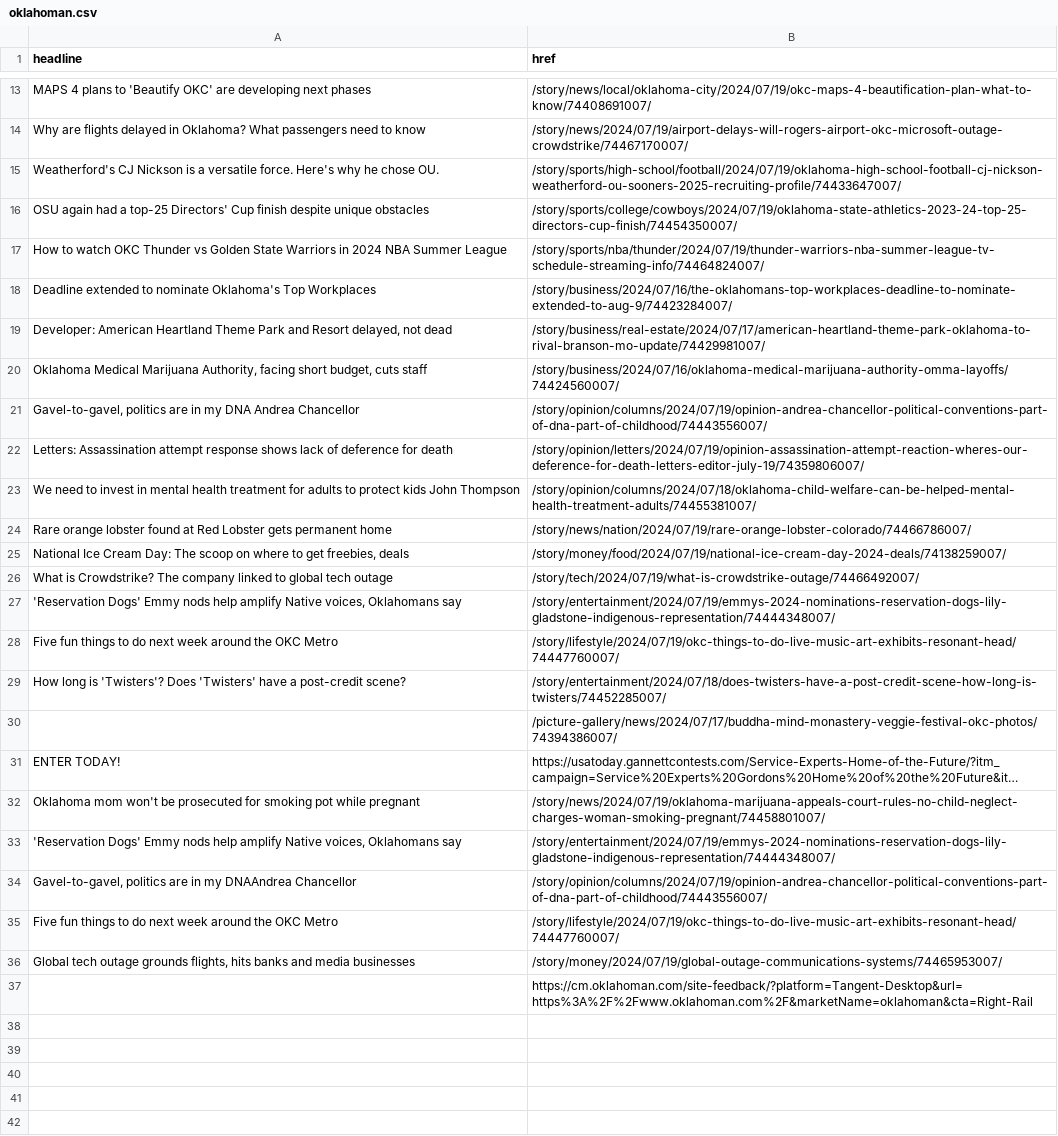
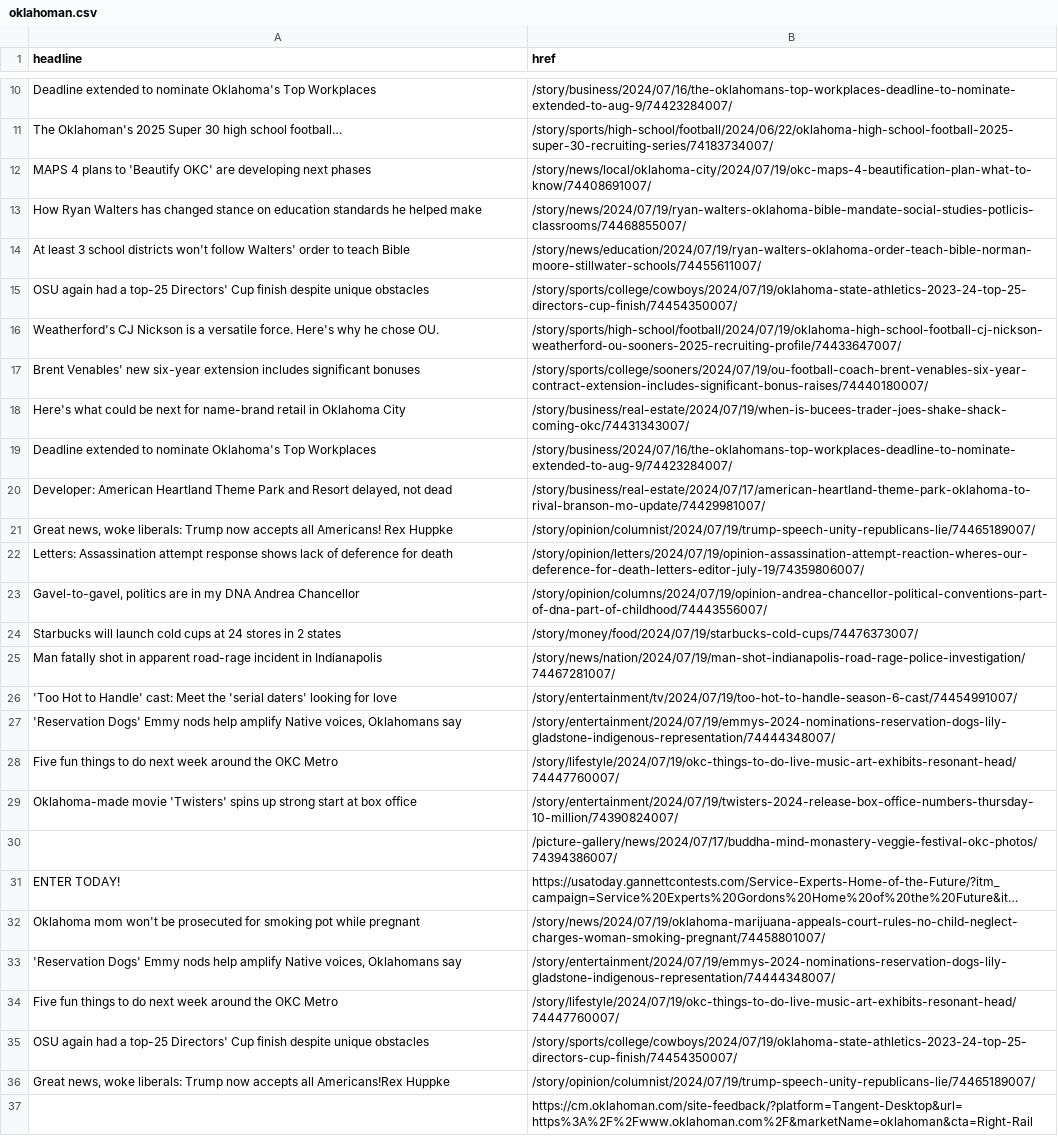
Before and after one commit to jessieblaeser/auto-scraper, a CSV file: oklahoman.csv, drawn as a sheet; only a part is shown, gaps mark what is left out; long unchanged cells end in …; removed rows and columns are numbered as before the commit, all else as after; the diff covers the shown part only; the diff names each change by its address in the sheet, - before the commit and + after, or states it on an @@ line.

```diff
--- a/oklahoman.csv
+++ b/oklahoman.csv
+row 10: Deadline extended to nominate Oklahoma's Top Workplaces | /story/business/2024/07/16/the-oklahomans-top-workplaces-deadline-to-nominate-extended-to-aug-9/74423284007/
+row 11: The Oklahoman's 2025 Super 30 high school football… | /story/sports/high-school/football/2024/06/22/oklahoma-high-school-football-2025-super-30-recruiting-series/74183734007/
-row 14: Why are flights delayed in Oklahoma? What passengers need to know | /story/news/2024/07/19/airport-delays-will-rogers-airport-okc-microsoft-outage-crowdstrike/74467170007/
+row 13: How Ryan Walters has changed stance on education standards he helped make | /story/news/2024/07/19/ryan-walters-oklahoma-bible-mandate-social-studies-potlicis-classrooms/74468855007/
+row 14: At least 3 school districts won't follow Walters' order to teach Bible | /story/news/education/2024/07/19/ryan-walters-oklahoma-order-teach-bible-norman-moore-stillwater-schools/74455611007/
@@ row 16 moved to row 15: OSU again had a top-25 Directors' Cup fi… @@
-row 17: How to watch OKC Thunder vs Golden State Warriors in 2024 NBA Summer League | /story/sports/nba/thunder/2024/07/19/thunder-warriors-nba-summer-league-tv-schedule-streaming-info/74464824007/
+row 17: Brent Venables' new six-year extension includes significant bonuses | /story/sports/college/sooners/2024/07/19/ou-football-coach-brent-venables-six-year-contract-extension-includes-significant-bonus-raises/74440180007/
+row 18: Here's what could be next for name-brand retail in Oklahoma City | /story/business/real-estate/2024/07/19/when-is-bucees-trader-joes-shake-shack-coming-okc/74431343007/
-row 20: Oklahoma Medical Marijuana Authority, facing short budget, cuts staff | /story/business/2024/07/16/oklahoma-medical-marijuana-authority-omma-layoffs/74424560007/
+row 21: Great news, woke liberals: Trump now accepts all Americans! Rex Huppke | /story/opinion/columnist/2024/07/19/trump-speech-unity-republicans-lie/74465189007/
-row 23: We need to invest in mental health treatment for adults to protect kids John Thompson | /story/opinion/columns/2024/07/18/oklahoma-child-welfare-can-be-helped-mental-health-treatment-adults/74455381007/
-row 24: Rare orange lobster found at Red Lobster gets permanent home | /story/news/nation/2024/07/19/rare-orange-lobster-colorado/74466786007/
-row 25: National Ice Cream Day: The scoop on where to get freebies, deals | /story/money/food/2024/07/19/national-ice-cream-day-2024-deals/74138259007/
-row 26: What is Crowdstrike? The company linked to global tech outage | /story/tech/2024/07/19/what-is-crowdstrike-outage/74466492007/
+row 24: Starbucks will launch cold cups at 24 stores in 2 states | /story/money/food/2024/07/19/starbucks-cold-cups/74476373007/
+row 25: Man fatally shot in apparent road-rage incident in Indianapolis | /story/news/nation/2024/07/19/man-shot-indianapolis-road-rage-police-investigation/74467281007/
+row 26: 'Too Hot to Handle' cast: Meet the 'serial daters' looking for love | /story/entertainment/tv/2024/07/19/too-hot-to-handle-season-6-cast/74454991007/
-row 29: How long is 'Twisters'? Does 'Twisters' have a post-credit scene? | /story/entertainment/2024/07/18/does-twisters-have-a-post-credit-scene-how-long-is-twisters/74452285007/
+row 29: Oklahoma-made movie 'Twisters' spins up strong start at box office | /story/entertainment/2024/07/19/twisters-2024-release-box-office-numbers-thursday-10-million/74390824007/
-row 34: Gavel-to-gavel, politics are in my DNAAndrea Chancellor | /story/opinion/columns/2024/07/19/opinion-andrea-chancellor-political-conventions-part-of-dna-part-of-childhood/74443556007/
-row 36: Global tech outage grounds flights, hits banks and media businesses | /story/money/2024/07/19/global-outage-communications-systems/74465953007/
+row 35: OSU again had a top-25 Directors' Cup finish despite unique obstacles | /story/sports/college/cowboys/2024/07/19/oklahoma-state-athletics-2023-24-top-25-directors-cup-finish/74454350007/
+row 36: Great news, woke liberals: Trump now accepts all Americans!Rex Huppke | /story/opinion/columnist/2024/07/19/trump-speech-unity-republicans-lie/74465189007/
```
Also changed, not shown: 4 added rows, 7 removed rows and 1 moved row elsewhere in this file.
